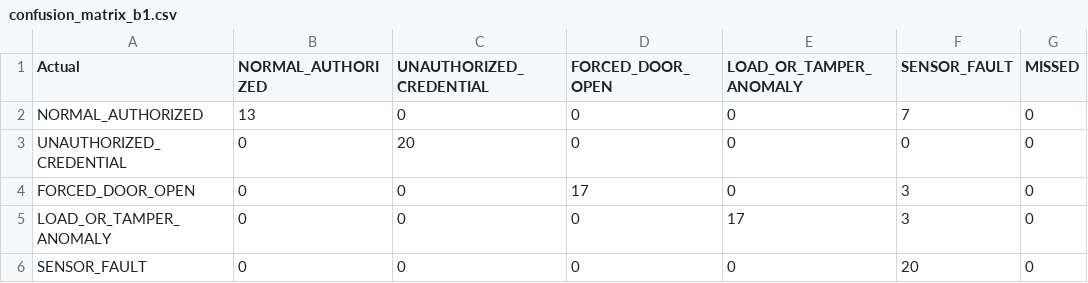
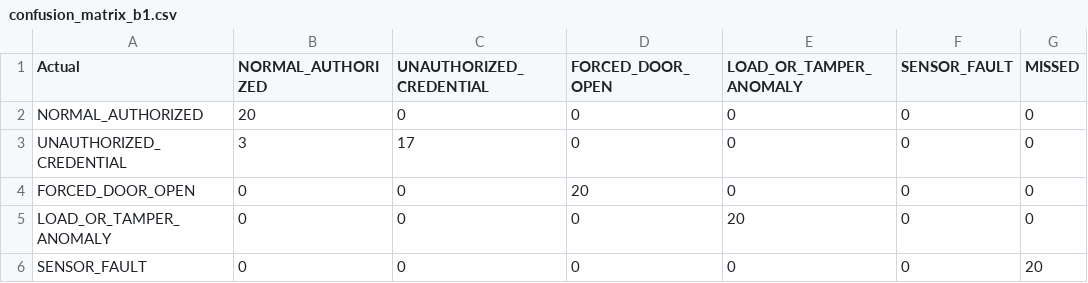
Before and after one commit to HoangDuc1003/SmartLocker, a CSV file: experiments/results/confusion_matrix_b1.csv, drawn as a sheet.

```diff
--- a/experiments/results/confusion_matrix_b1.csv
+++ b/experiments/results/confusion_matrix_b1.csv
@@ -1,6 +1,6 @@
 Actual,NORMAL_AUTHORIZED,UNAUTHORIZED_CREDENTIAL,FORCED_DOOR_OPEN,LOAD_OR_TAMPER_ANOMALY,SENSOR_FAULT,MISSED
-NORMAL_AUTHORIZED,13,0,0,0,7,0
-UNAUTHORIZED_CREDENTIAL,0,20,0,0,0,0
-FORCED_DOOR_OPEN,0,0,17,0,3,0
-LOAD_OR_TAMPER_ANOMALY,0,0,0,17,3,0
-SENSOR_FAULT,0,0,0,0,20,0
+NORMAL_AUTHORIZED,20,0,0,0,0,0
+UNAUTHORIZED_CREDENTIAL,3,17,0,0,0,0
+FORCED_DOOR_OPEN,0,0,20,0,0,0
+LOAD_OR_TAMPER_ANOMALY,0,0,0,20,0,0
+SENSOR_FAULT,0,0,0,0,0,20
```
Also changed, not shown: experiments/results/confusion_matrix_b0.csv, experiments/results/sensor_readings.csv, 36 other files.
